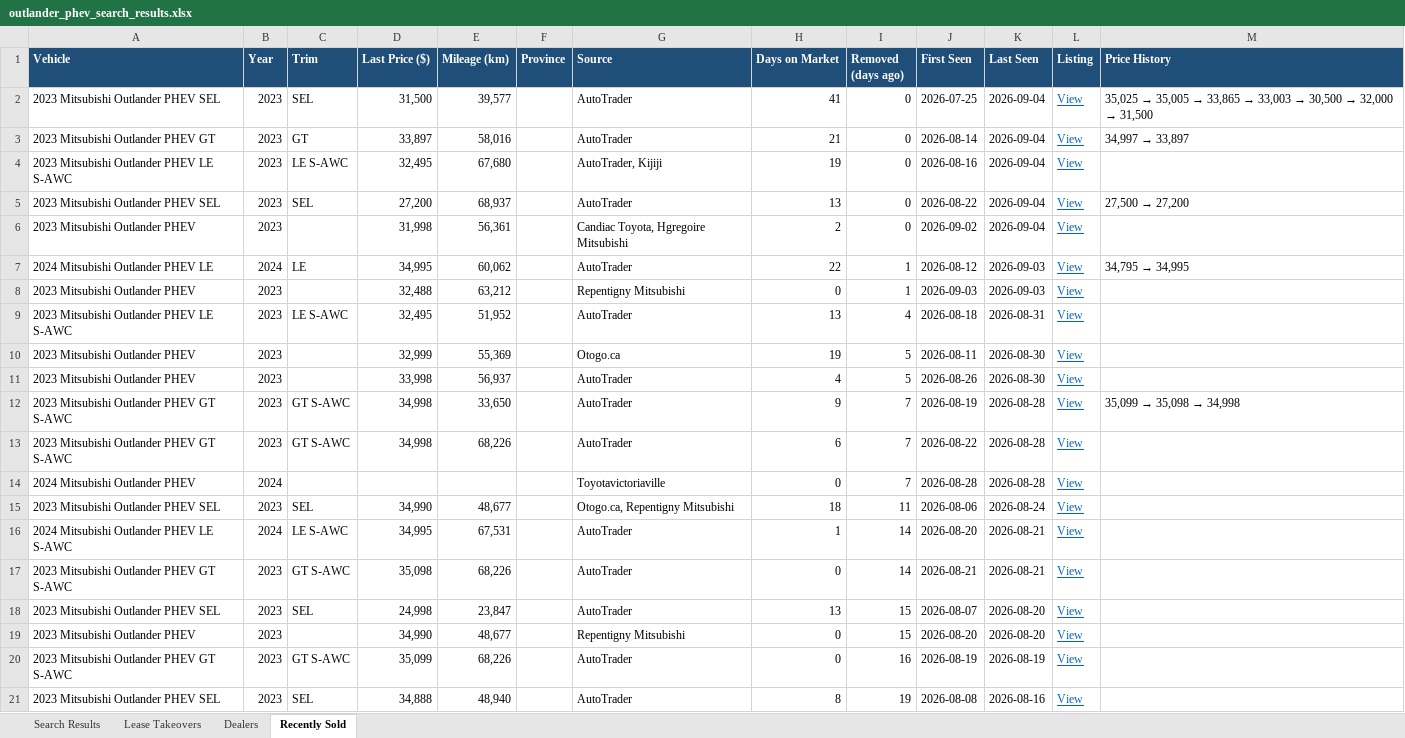
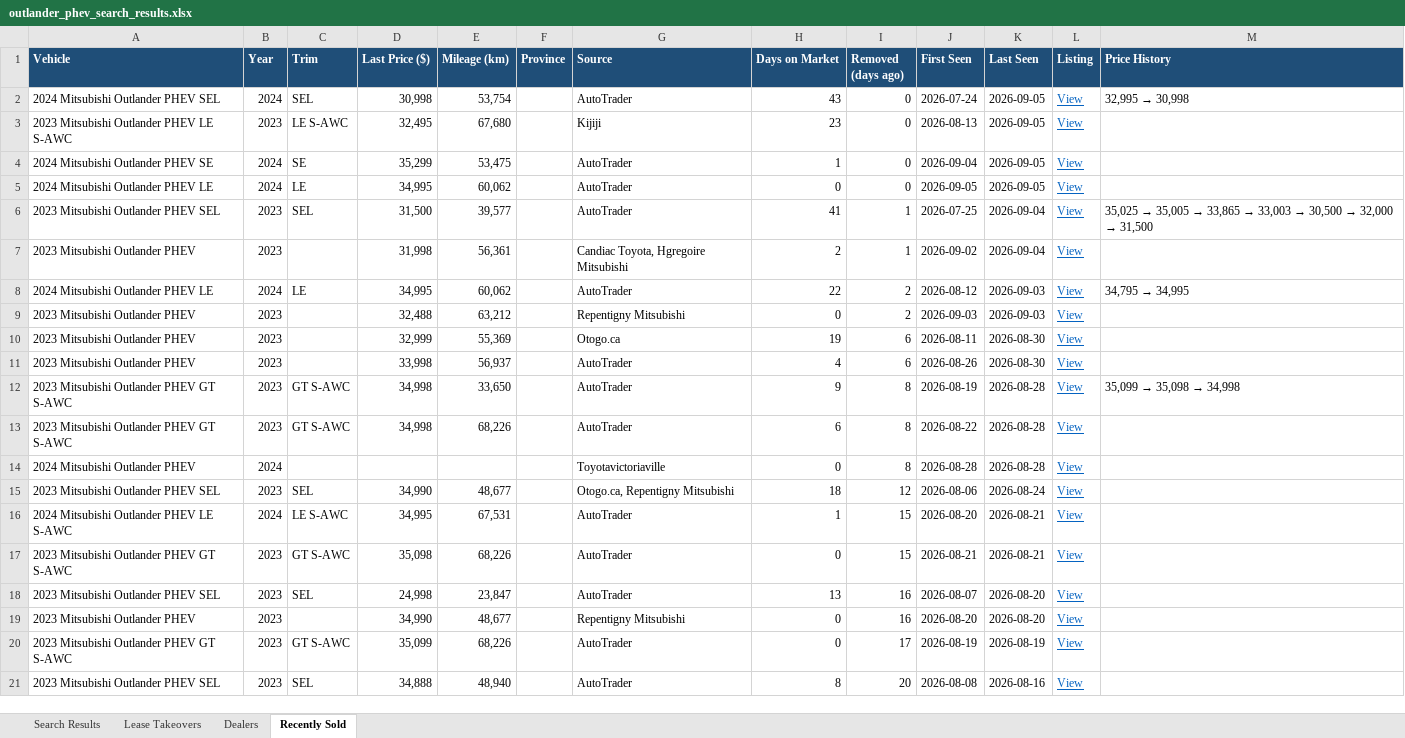
Before and after one commit to mdnaseershah/phev-rav4-search, an Excel workbook: outlander_phev_search_results.xlsx, sheet Recently Sold, drawn as a sheet; values as stored, in another font and other column widths than the file's, no borders; removed rows and columns are numbered as before the commit, all else as after; the diff names each change by its address in the sheet, - before the commit and + after, or states it on an @@ line.

```diff
--- a/outlander_phev_search_results.xlsx (sheet Recently Sold)
+++ b/outlander_phev_search_results.xlsx (sheet Recently Sold)
-row 2: 2023 Mitsubishi Outlander PHEV SEL | 2023 | SEL | 31,500 | 39,577 |  | AutoTrader | 41 | 0 | 2026-07-25 | 2026-09-04 | View | 35,025 → 35,005 → 33,865 → 33,003 → 30,500 → 32,000 → 31,500
-row 3: 2023 Mitsubishi Outlander PHEV GT | 2023 | GT | 33,897 | 58,016 |  | AutoTrader | 21 | 0 | 2026-08-14 | 2026-09-04 | View | 34,997 → 33,897
+row 2: 2024 Mitsubishi Outlander PHEV SEL | 2024 | SEL | 30,998 | 53,754 |  | AutoTrader | 43 | 0 | 2026-07-24 | 2026-09-05 | View | 32,995 → 30,998
-G3 (Source): AutoTrader, Kijiji
+G3 (Source): Kijiji
-H3 (Days on Market): 19
+H3 (Days on Market): 23
-J3 (First Seen): 2026-08-16
+J3 (First Seen): 2026-08-13
-K3 (Last Seen): 2026-09-04
+K3 (Last Seen): 2026-09-05
+row 4: 2024 Mitsubishi Outlander PHEV SE | 2024 | SE | 35,299 | 53,475 |  | AutoTrader | 1 | 0 | 2026-09-04 | 2026-09-05 | View
+row 5: 2024 Mitsubishi Outlander PHEV LE | 2024 | LE | 34,995 | 60,062 |  | AutoTrader | 0 | 0 | 2026-09-05 | 2026-09-05 | View
-D6 (Last Price ($)): 27,200
+D6 (Last Price ($)): 31,500
-E6 (Mileage (km)): 68,937
+E6 (Mileage (km)): 39,577
-H6 (Days on Market): 13
+H6 (Days on Market): 41
-I6:I7 (Removed (days ago)): 0
+I6:I7 (Removed (days ago)): 1
-J6 (First Seen): 2026-08-22
+J6 (First Seen): 2026-07-25
@@ M6 (Price History): 27,500 → 27,200 → 35,025 → 35,005 → 33,865 → 33,003 → 30,500 → 32,000 → 31,500 @@
-I8:I9 (Removed (days ago)): 1
+I8:I9 (Removed (days ago)): 2
-row 9: 2023 Mitsubishi Outlander PHEV LE S-AWC | 2023 | LE S-AWC | 32,495 | 51,952 |  | AutoTrader | 13 | 4 | 2026-08-18 | 2026-08-31 | View
-I10:I11 (Removed (days ago)): 5
+I10:I11 (Removed (days ago)): 6
-I12:I14 (Removed (days ago)): 7
+I12:I14 (Removed (days ago)): 8
-I15 (Removed (days ago)): 11
+I15 (Removed (days ago)): 12
-I16:I17 (Removed (days ago)): 14
+I16:I17 (Removed (days ago)): 15
-I18:I19 (Removed (days ago)): 15
+I18:I19 (Removed (days ago)): 16
-I20 (Removed (days ago)): 16
+I20 (Removed (days ago)): 17
-I21 (Removed (days ago)): 19
+I21 (Removed (days ago)): 20
```
Also changed, not shown: sheet Search Results, 3 other files.
